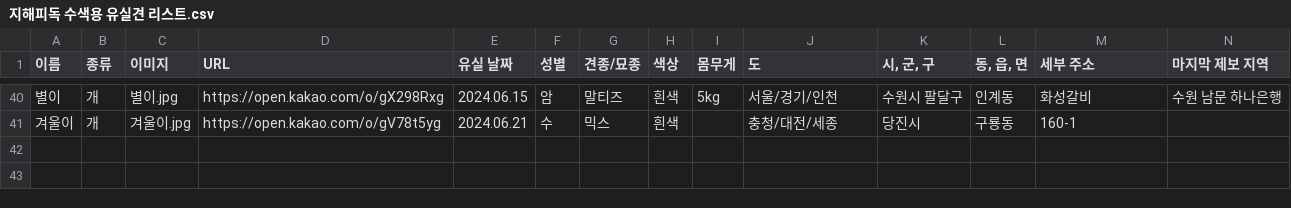
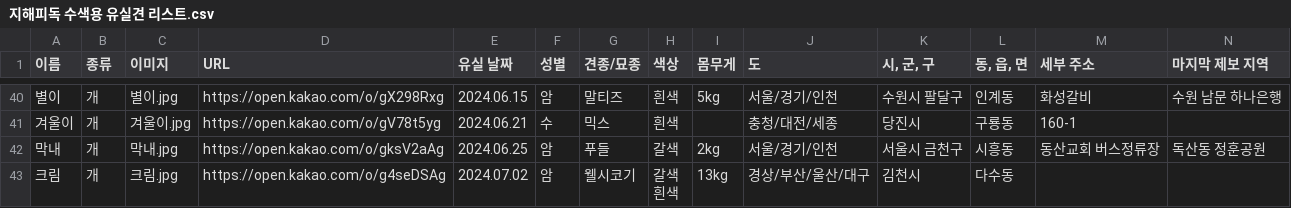
Before and after one commit to ynh0929/ghappydog, a CSV file: public/지해피독 수색용 유실견 리스트.csv, drawn as a sheet; only a part is shown, gaps mark what is left out; rows hold the shown columns only; ↵ is a line break in a cell; the diff names each change by its address in the sheet, - before the commit and + after, or states it on an @@ line.

```diff
--- a/public/지해피독 수색용 유실견 리스트.csv
+++ b/public/지해피독 수색용 유실견 리스트.csv
+row 42: 막내 | 개 | 막내.jpg | https://open.kakao.com/o/gksV2aAg | 2024.06.25 | 암 | 푸들 | 갈색 | 2kg | 서울/경기/인천 | 서울시 금천구 | 시흥동 | 동산교회 버스정류장 | 독산동 정훈공원
+row 43: 크림 | 개 | 크림.jpg | https://open.kakao.com/o/g4seDSAg | 2024.07.02 | 암 | 웰시코기 | 갈색 ↵ 흰색 | 13kg | 경상/부산/울산/대구 | 김천시 | 다수동
```
Also changed, not shown: public/지해피독_찾음.csv, 3 other files.
